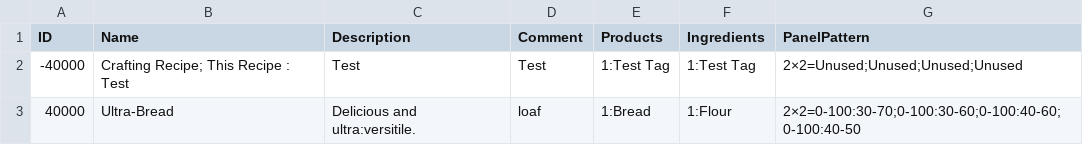
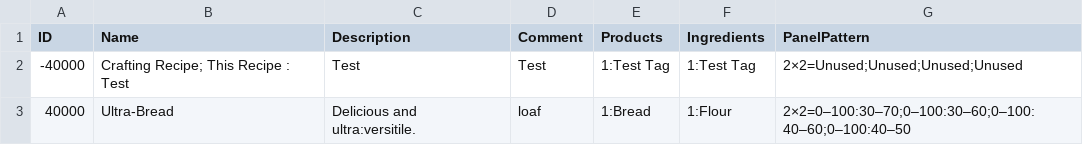
Before and after one commit to mxashlynn/Parquet, a CSV file: Designer/CraftingRecipes.csv, drawn as a sheet.

```diff
--- a/Designer/CraftingRecipes.csv
+++ b/Designer/CraftingRecipes.csv
@@ -2,2 +2,2 @@ ID,Name,Description,Comment,Products,Ingredients,PanelPattern
 -40000,Crafting Recipe; This Recipe : Test,Test,Test,1:Test Tag,1:Test Tag,2×2=Unused;Unused;Unused;Unused
-40000,Ultra-Bread,Delicious and ultra:versitile.,loaf,1:Bread,1:Flour,2×2=0-100:30-70;0-100:30-60;0-100:40-60;0-100:40-50
+40000,Ultra-Bread,Delicious and ultra:versitile.,loaf,1:Bread,1:Flour,2×2=0–100:30–70;0–100:30–60;0–100:40–60;0–100:40–50
```
Also changed, not shown: Designer/MapChunks.csv, Designer/MapRegionSketches.csv, 2 other files.
